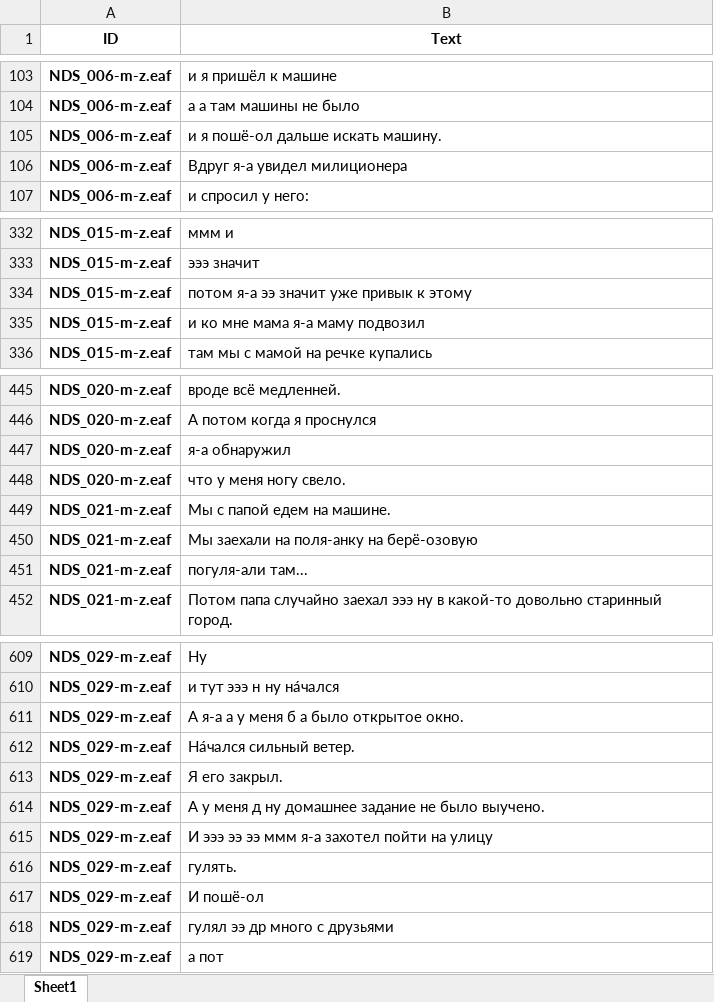
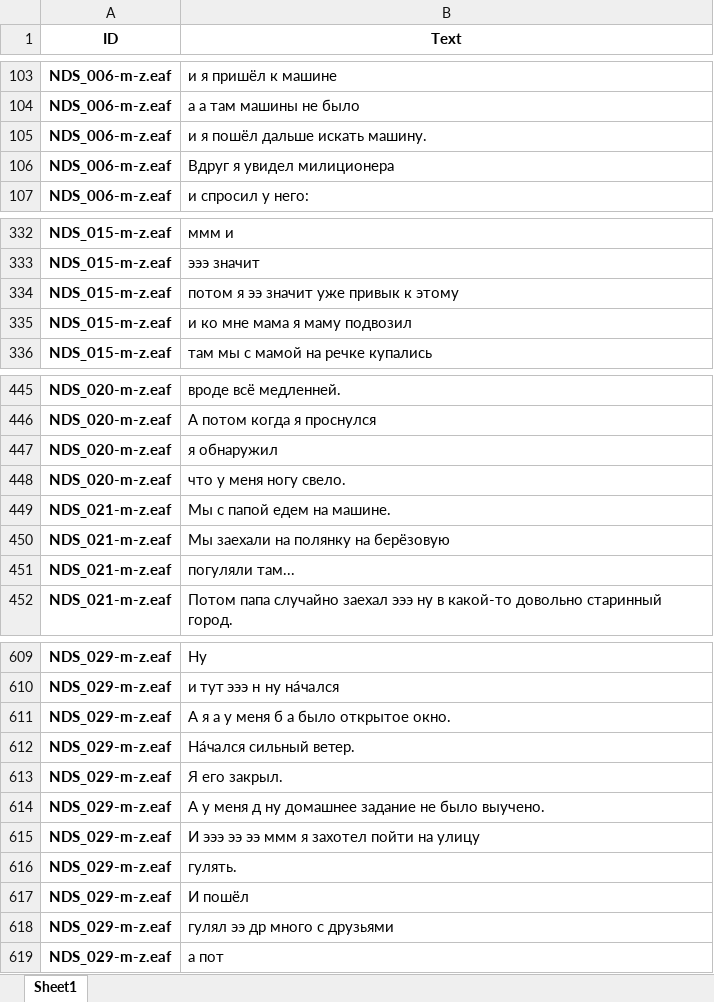
Before and after one commit to smekur/Spoken_Corpora_with_Kaldi, an Excel workbook: Golden standard/NDS.xlsx, sheet Sheet1, drawn as a sheet; only a part is shown, gaps mark what is left out; values as stored, in another font and other column widths than the file's, no borders; the diff covers the shown part only; the diff names each change by its address in the sheet, - before the commit and + after, or states it on an @@ line.

```diff
--- a/Golden standard/NDS.xlsx (sheet Sheet1)
+++ b/Golden standard/NDS.xlsx (sheet Sheet1)
-B105 (Text): и я пошё-ол дальше искать машину.
+B105 (Text): и я пошёл дальше искать машину.
-B106 (Text): Вдруг я-а увидел милиционера
+B106 (Text): Вдруг я увидел милиционера
-B334 (Text): потом я-а ээ значит уже привык к этому
+B334 (Text): потом я ээ значит уже привык к этому
-B335 (Text): и ко мне мама я-а маму подвозил
+B335 (Text): и ко мне мама я маму подвозил
-B447 (Text): я-а обнаружил
+B447 (Text): я обнаружил
-B450 (Text): Мы заехали на поля-анку на берё-озовую
+B450 (Text): Мы заехали на полянку на берёзовую
-B451 (Text): погуля-али там...
+B451 (Text): погуляли там...
-B611 (Text): А я-а а у меня б а было открытое окно.
+B611 (Text): А я а у меня б а было открытое окно.
-B615 (Text): И эээ ээ ээ ммм я-а захотел пойти на улицу
+B615 (Text): И эээ ээ ээ ммм я захотел пойти на улицу
-B617 (Text): И пошё-ол
+B617 (Text): И пошёл
```
Also changed, not shown: 35 edited cells elsewhere in this sheet.
